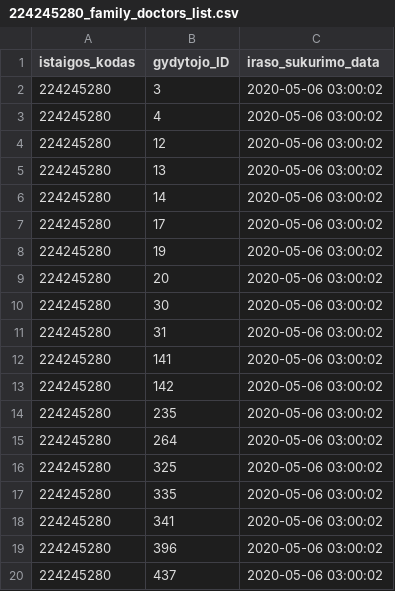
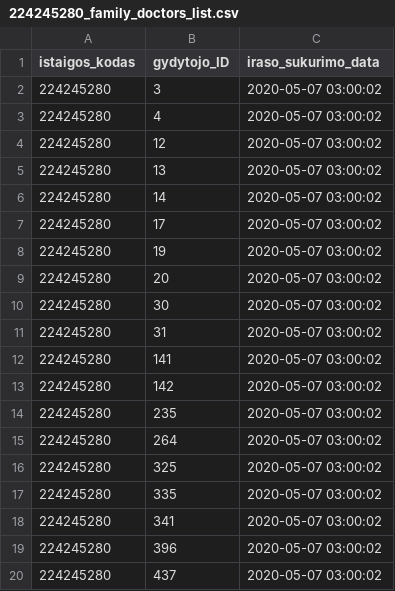
Before and after one commit to vilnius/lazdynu-poliklinika, a CSV file: 224245280_family_doctors_list.csv, drawn as a sheet.

```diff
--- a/224245280_family_doctors_list.csv
+++ b/224245280_family_doctors_list.csv
@@ -1,20 +1,20 @@
 istaigos_kodas;gydytojo_ID;iraso_sukurimo_data
-224245280;3;2020-05-06 03:00:02
-224245280;4;2020-05-06 03:00:02
-224245280;12;2020-05-06 03:00:02
-224245280;13;2020-05-06 03:00:02
-224245280;14;2020-05-06 03:00:02
-224245280;17;2020-05-06 03:00:02
-224245280;19;2020-05-06 03:00:02
-224245280;20;2020-05-06 03:00:02
-224245280;30;2020-05-06 03:00:02
-224245280;31;2020-05-06 03:00:02
-224245280;141;2020-05-06 03:00:02
-224245280;142;2020-05-06 03:00:02
-224245280;235;2020-05-06 03:00:02
-224245280;264;2020-05-06 03:00:02
-224245280;325;2020-05-06 03:00:02
-224245280;335;2020-05-06 03:00:02
-224245280;341;2020-05-06 03:00:02
-224245280;396;2020-05-06 03:00:02
-224245280;437;2020-05-06 03:00:02
+224245280;3;2020-05-07 03:00:02
+224245280;4;2020-05-07 03:00:02
+224245280;12;2020-05-07 03:00:02
+224245280;13;2020-05-07 03:00:02
+224245280;14;2020-05-07 03:00:02
+224245280;17;2020-05-07 03:00:02
+224245280;19;2020-05-07 03:00:02
+224245280;20;2020-05-07 03:00:02
+224245280;30;2020-05-07 03:00:02
+224245280;31;2020-05-07 03:00:02
+224245280;141;2020-05-07 03:00:02
+224245280;142;2020-05-07 03:00:02
+224245280;235;2020-05-07 03:00:02
+224245280;264;2020-05-07 03:00:02
+224245280;325;2020-05-07 03:00:02
+224245280;335;2020-05-07 03:00:02
+224245280;341;2020-05-07 03:00:02
+224245280;396;2020-05-07 03:00:02
+224245280;437;2020-05-07 03:00:02
```
Also changed, not shown: 1 other file.
